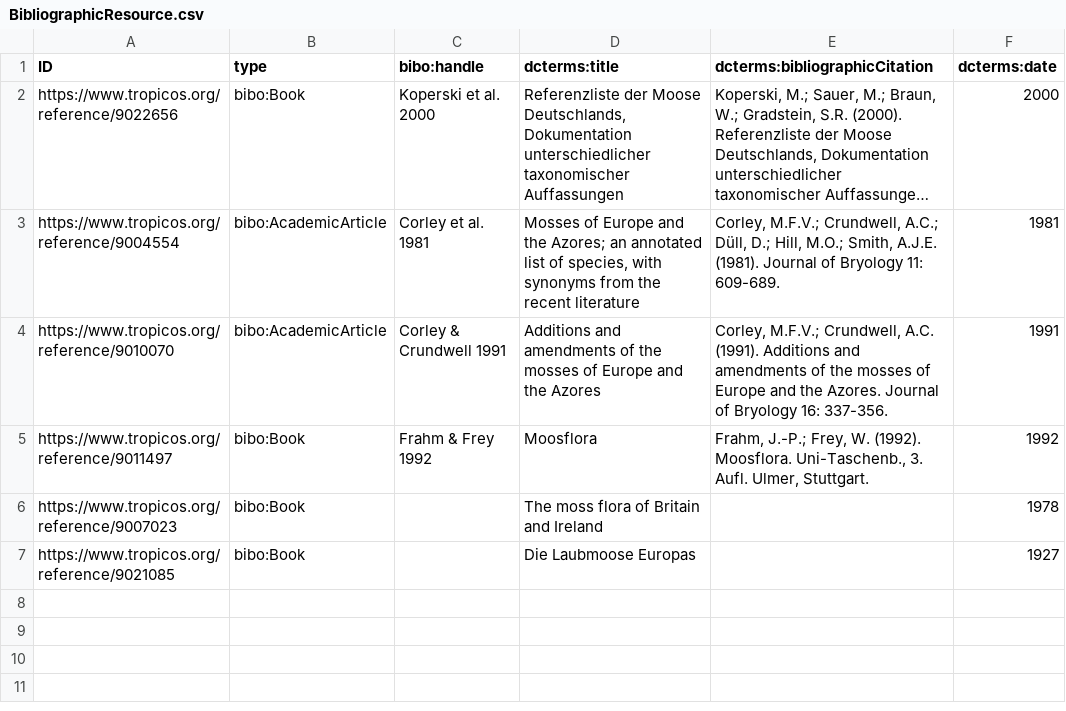
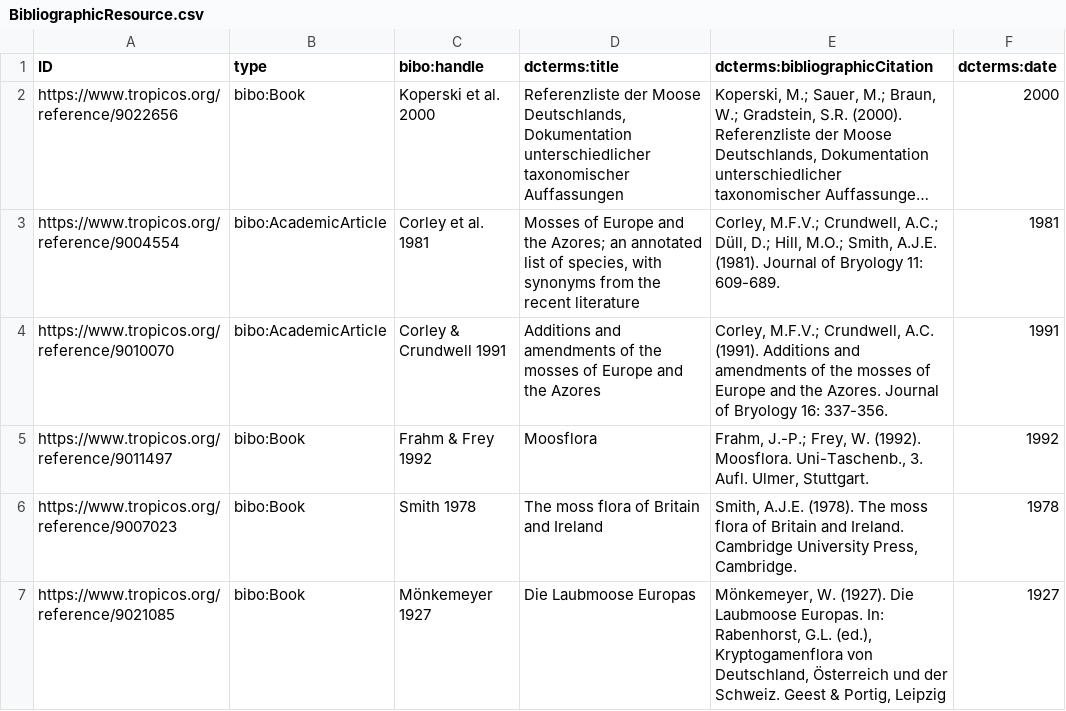
Before and after one commit to tdwg/tcs2, a CSV file: recipes/amblystegium-sec-koperski-et-al/datapackage/BibliographicResource.csv, drawn as a sheet; long unchanged cells end in ….

Commit message:
update recipes/amblystegium-sec-koperski-et-al.jsonld

```diff
--- a/recipes/amblystegium-sec-koperski-et-al/datapackage/BibliographicResource.csv
+++ b/recipes/amblystegium-sec-koperski-et-al/datapackage/BibliographicResource.csv
@@ -5,3 +5,3 @@ https://www.tropicos.org/reference/9010070,bibo:AcademicArticle,Corley & Crundwe
 https://www.tropicos.org/reference/9011497,bibo:Book,Frahm & Frey 1992,Moosflora,"Frahm, J.-P.; Frey, W. (1992). Moosflora. Uni-Taschenb., 3. Aufl. Ulmer, Stuttgart.",1992
-https://www.tropicos.org/reference/9007023,bibo:Book,,The moss flora of Britain and Ireland,,1978
-https://www.tropicos.org/reference/9021085,bibo:Book,,Die Laubmoose Europas,,1927
+https://www.tropicos.org/reference/9007023,bibo:Book,Smith 1978,The moss flora of Britain and Ireland,"Smith, A.J.E. (1978). The moss flora of Britain and Ireland. Cambridge University Press, Cambridge.",1978
+https://www.tropicos.org/reference/9021085,bibo:Book,Mönkemeyer 1927,Die Laubmoose Europas,"Mönkemeyer, W. (1927). Die Laubmoose Europas. In: Rabenhorst, G.L. (ed.), Kryptogamenflora von Deutschland, Österreich und der Schweiz. Geest & Portig, Leipzig",1927
```
Also changed, not shown: 1 other file.
